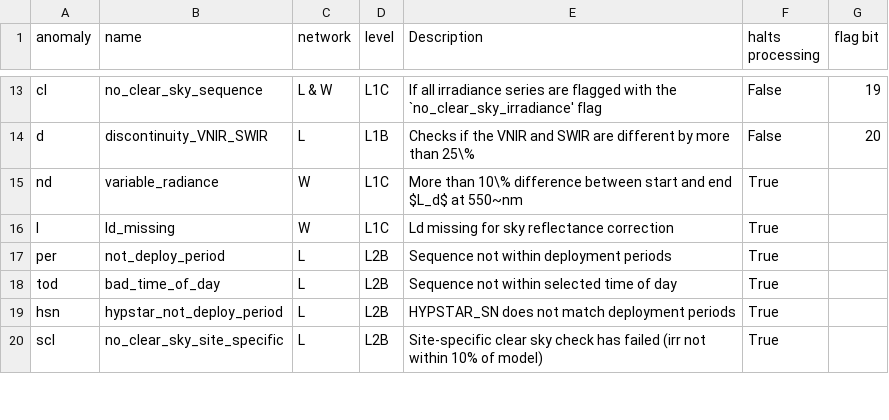
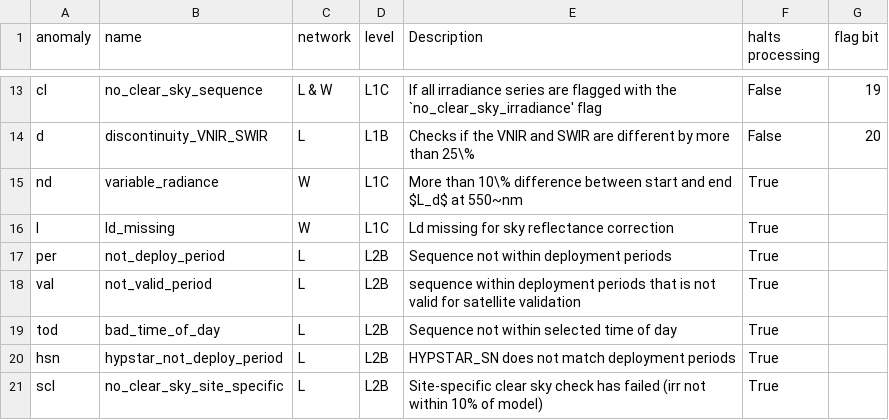
Before and after one commit to HYPERNETS/hypernets_processor, a CSV file: docs/sphinx/content/atbd/products/table_anomalies.csv, drawn as a sheet; only a part is shown, gaps mark what is left out.

Commit message:
add anomaly for non-valid periods

```diff
--- a/docs/sphinx/content/atbd/products/table_anomalies.csv
+++ b/docs/sphinx/content/atbd/products/table_anomalies.csv
@@ -17,2 +17,3 @@ l, ld_missing, W , L1C , Ld missing for sky reflectance correction, True,
 per, not_deploy_period, L , L2B , Sequence not within deployment periods, True,
+val, not_valid_period, L , L2B ,sequence within deployment periods that is not valid for satellite validation, True,
 tod, bad_time_of_day, L , L2B , Sequence not within selected time of day, True,
```
Also changed, not shown: 5 other files.
